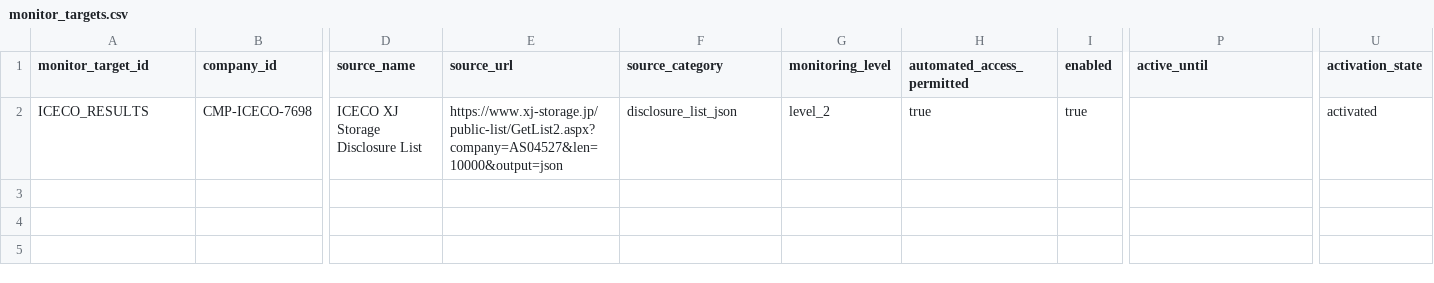
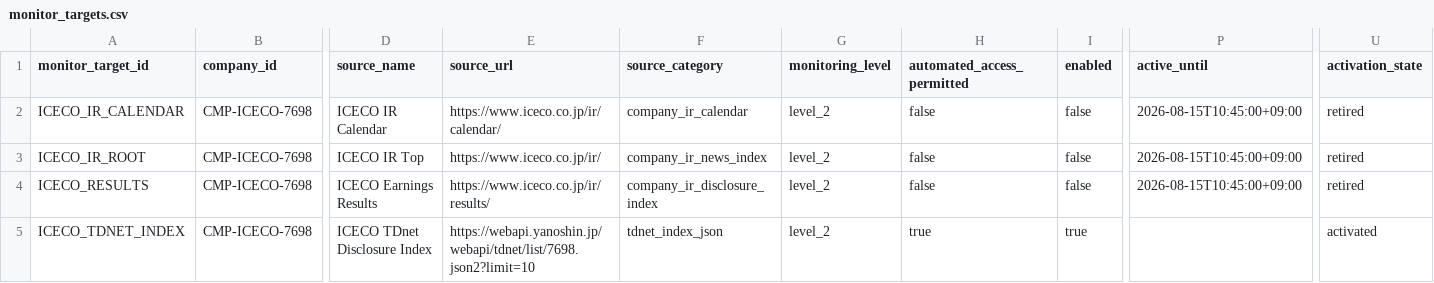
Before and after one commit to Tadaim2tk/earnings-research-system, a CSV file: data/config/monitor_targets.csv, drawn as a sheet; only a part is shown, gaps mark what is left out; addresses are those after the commit; rows hold the shown columns only; the diff names each change by its address in the sheet, - before the commit and + after, or states it on an @@ line.

```diff
--- a/data/config/monitor_targets.csv
+++ b/data/config/monitor_targets.csv
+row 2: ICECO_IR_CALENDAR | CMP-ICECO-7698 | ICECO IR Calendar | https://www.iceco.co.jp/ir/calendar/ | company_ir_calendar | level_2 | false | false | 2026-08-15T10:45:00+09:00 | retired
+row 3: ICECO_IR_ROOT | CMP-ICECO-7698 | ICECO IR Top | https://www.iceco.co.jp/ir/ | company_ir_news_index | level_2 | false | false | 2026-08-15T10:45:00+09:00 | retired
-D4 (source_name): ICECO XJ Storage Disclosure List
+D4 (source_name): ICECO Earnings Results
-E4 (source_url): https://www.xj-storage.jp/public-list/GetList2.aspx?company=AS04527&len=10000&output=json
+E4 (source_url): https://www.iceco.co.jp/ir/results/
-F4 (source_category): disclosure_list_json
+F4 (source_category): company_ir_disclosure_index
-H4 (automated_access_permitted): true
+H4 (automated_access_permitted): false
-I4 (enabled): true
+I4 (enabled): false
-P4 (active_until): (empty)
+P4 (active_until): 2026-08-15T10:45:00+09:00
-U4 (activation_state): activated
+U4 (activation_state): retired
+row 5: ICECO_TDNET_INDEX | CMP-ICECO-7698 | ICECO TDnet Disclosure Index | https://webapi.yanoshin.jp/webapi/tdnet/list/7698.json2?limit=10 | tdnet_index_json | level_2 | true | true |  | activated
```
Also changed, not shown: data/samples/monitor_checkpoint_sample.csv, 13 other files.
